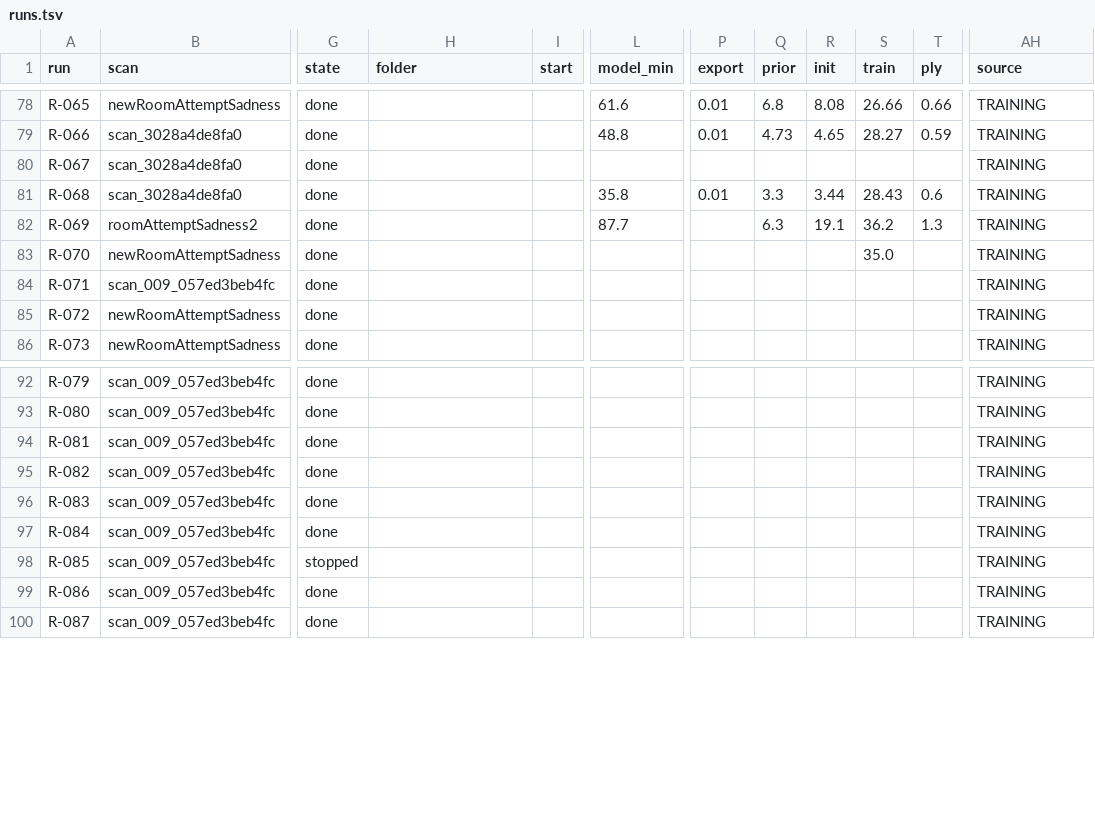
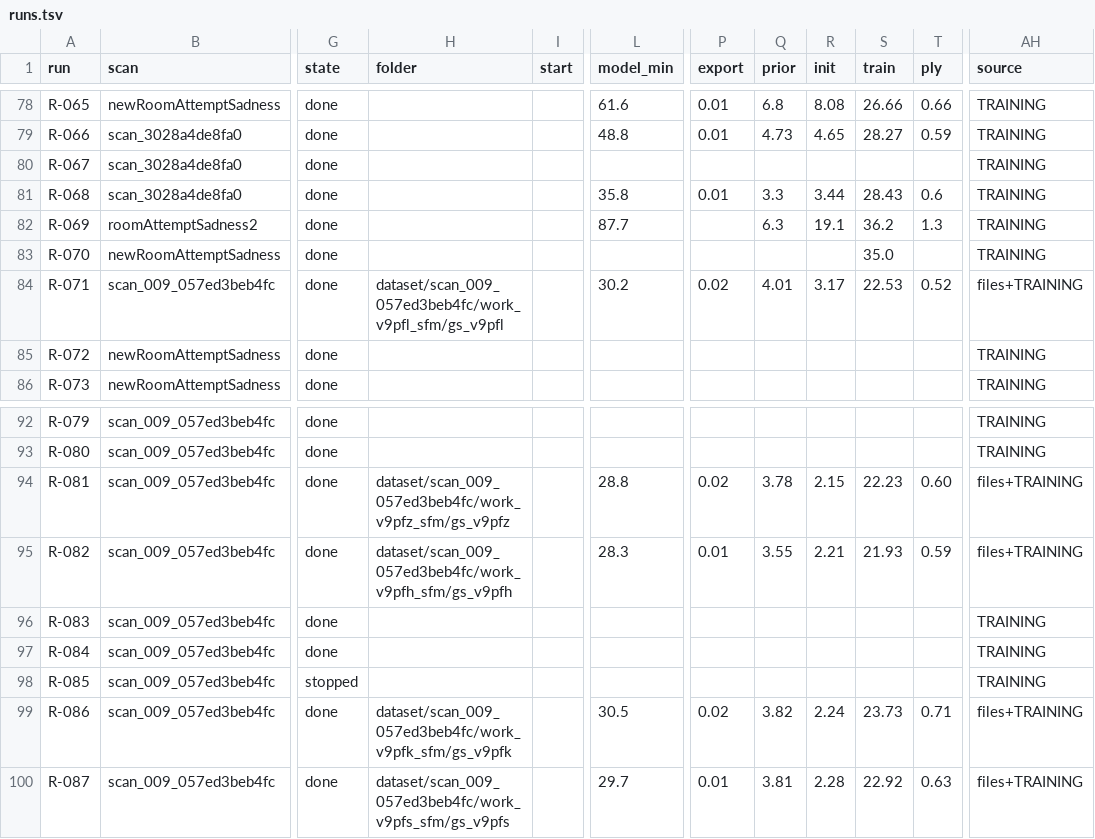
Before and after one commit to Umairishuman/BuildScan3D, a TSV file: docs/progress/runs.tsv, drawn as a sheet; only a part is shown, gaps mark what is left out; the diff covers the shown part only; the diff names each change by its address in the sheet, - before the commit and + after, or states it on an @@ line.

Commit message:
docs(progress): act on Umair's notice: runs.tsv rows / folders for Tayyab's runs, notice archived

```diff
--- a/docs/progress/runs.tsv
+++ b/docs/progress/runs.tsv
-H84 (folder): (empty)
+H84 (folder): dataset/scan_009_057ed3beb4fc/work_v9pfl_sfm/gs_v9pfl
-L84 (model_min): (empty)
+L84 (model_min): 30.2
-P84 (export): (empty)
+P84 (export): 0.02
-Q84 (prior): (empty)
+Q84 (prior): 4.01
-R84 (init): (empty)
+R84 (init): 3.17
-S84 (train): (empty)
+S84 (train): 22.53
-T84 (ply): (empty)
+T84 (ply): 0.52
-AH84 (source): TRAINING
+AH84 (source): files+TRAINING
-H94 (folder): (empty)
+H94 (folder): dataset/scan_009_057ed3beb4fc/work_v9pfz_sfm/gs_v9pfz
-L94 (model_min): (empty)
+L94 (model_min): 28.8
-P94 (export): (empty)
+P94 (export): 0.02
-Q94 (prior): (empty)
+Q94 (prior): 3.78
-R94 (init): (empty)
+R94 (init): 2.15
-S94 (train): (empty)
+S94 (train): 22.23
-T94 (ply): (empty)
+T94 (ply): 0.60
-AH94:AH95 (source): TRAINING
+AH94:AH95 (source): files+TRAINING
-H95 (folder): (empty)
+H95 (folder): dataset/scan_009_057ed3beb4fc/work_v9pfh_sfm/gs_v9pfh
-L95 (model_min): (empty)
+L95 (model_min): 28.3
-P95 (export): (empty)
+P95 (export): 0.01
-Q95 (prior): (empty)
+Q95 (prior): 3.55
-R95 (init): (empty)
+R95 (init): 2.21
-S95 (train): (empty)
+S95 (train): 21.93
-T95 (ply): (empty)
+T95 (ply): 0.59
-H99 (folder): (empty)
+H99 (folder): dataset/scan_009_057ed3beb4fc/work_v9pfk_sfm/gs_v9pfk
-L99 (model_min): (empty)
+L99 (model_min): 30.5
-P99 (export): (empty)
+P99 (export): 0.02
-Q99 (prior): (empty)
+Q99 (prior): 3.82
-R99 (init): (empty)
+R99 (init): 2.24
-S99 (train): (empty)
+S99 (train): 23.73
-T99 (ply): (empty)
+T99 (ply): 0.71
-AH99:AH100 (source): TRAINING
+AH99:AH100 (source): files+TRAINING
-H100 (folder): (empty)
+H100 (folder): dataset/scan_009_057ed3beb4fc/work_v9pfs_sfm/gs_v9pfs
-L100 (model_min): (empty)
+L100 (model_min): 29.7
-P100 (export): (empty)
+P100 (export): 0.01
-Q100 (prior): (empty)
+Q100 (prior): 3.81
-R100 (init): (empty)
+R100 (init): 2.28
-S100 (train): (empty)
+S100 (train): 22.92
-T100 (ply): (empty)
+T100 (ply): 0.63
```
Also changed, not shown: 3 added rows and 105 edited cells elsewhere in this file, 2 other files.
